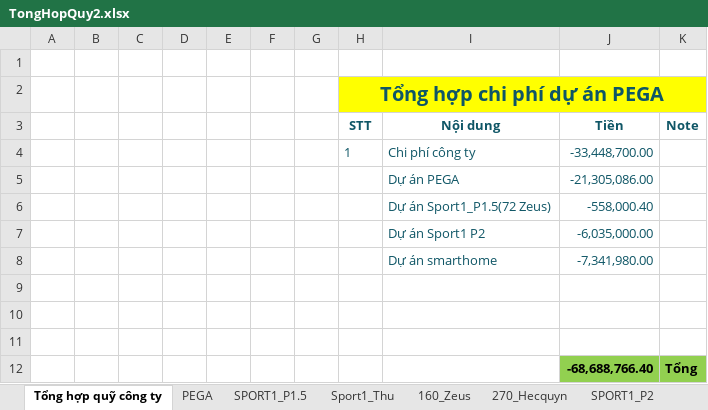
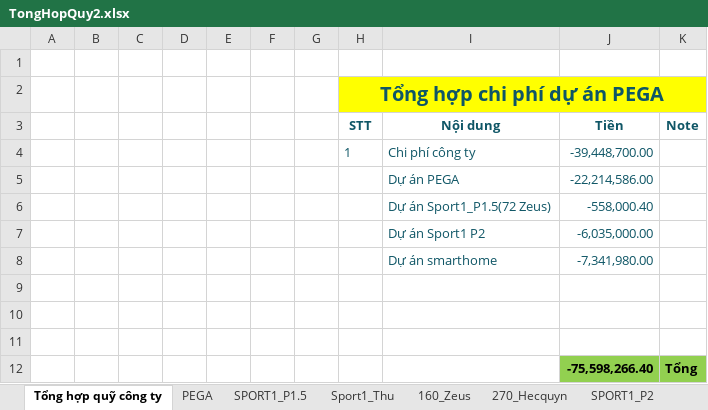
Before and after one commit to anhtuan200794/Team_Log, an Excel workbook: Project/TongHopQuy2.xlsx, sheet Tổng hợp quỹ công ty, drawn as a sheet; values as stored, in another font and other column widths than the file's, no borders; the diff names each change by its address in the sheet, - before the commit and + after, or states it on an @@ line.

```diff
--- a/Project/TongHopQuy2.xlsx (sheet Tổng hợp quỹ công ty)
+++ b/Project/TongHopQuy2.xlsx (sheet Tổng hợp quỹ công ty)
-J4 (Tiền): -33,448,700.00
+J4 (Tiền): -39,448,700.00
-J5 (Tiền): -21,305,086.00
+J5 (Tiền): -22,214,586.00
-J12 (Tiền): -68,688,766.40
+J12 (Tiền): -75,598,266.40
```
Also changed, not shown: sheet PEGA, sheet SPORT1_P1.5, sheet Chi Phí Công ty, formulas that keep their value.
